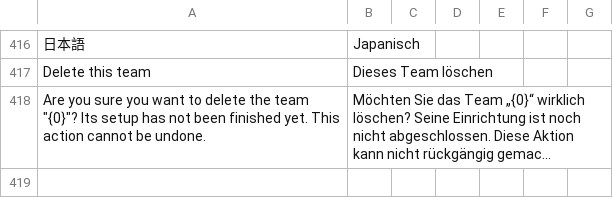
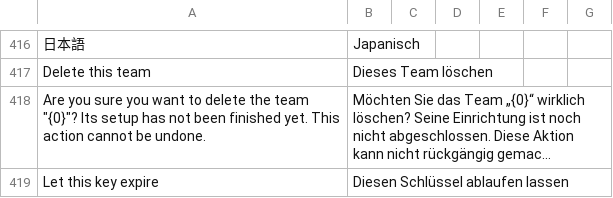
Before and after one commit to recommand/recommand-core, a CSV file: translations/de.csv, drawn as a sheet; only a part is shown, gaps mark what is left out; long unchanged cells end in …; the diff names each change by its address in the sheet, - before the commit and + after, or states it on an @@ line.

Commit message:
feat(auth): let Basic API keys expire
A JWT key always expires, but a Basic key worked until someone deleted it. A key that is only needed for a while, or handed to a third party, had to be remembered and cleaned up by hand.

Creating a Basic key now accepts `expiresInSeconds` too, as creating a JWT key does. A Basic key past its expiry date is refused, as an expired JWT key already is. Without `expiresInSeconds`, a Basic key still doesn't expire and a JWT key still lasts 24 hours. The API keys page offers the expiry for Basic keys behind a checkbox.

Three things change for clients of this hidden route. The request body is a union of the two key types, so the 24-hour default belongs to JWT keys only, and `type` is now required: a body without it, which used to create a Basic key, gets `400`; the dashboard always sends it. And `expiresInSeconds` on a Basic key, which used to be ignored, now makes it expire. For both key types it has to be a whole number of seconds, up to 100 years, so the expiry stays a valid date.

```diff
--- a/translations/de.csv
+++ b/translations/de.csv
+row 419: Let this key expire | Diesen Schlüssel ablaufen lassen
```
Also changed, not shown: translations/fr.csv, translations/nl.csv, 6 other files.
